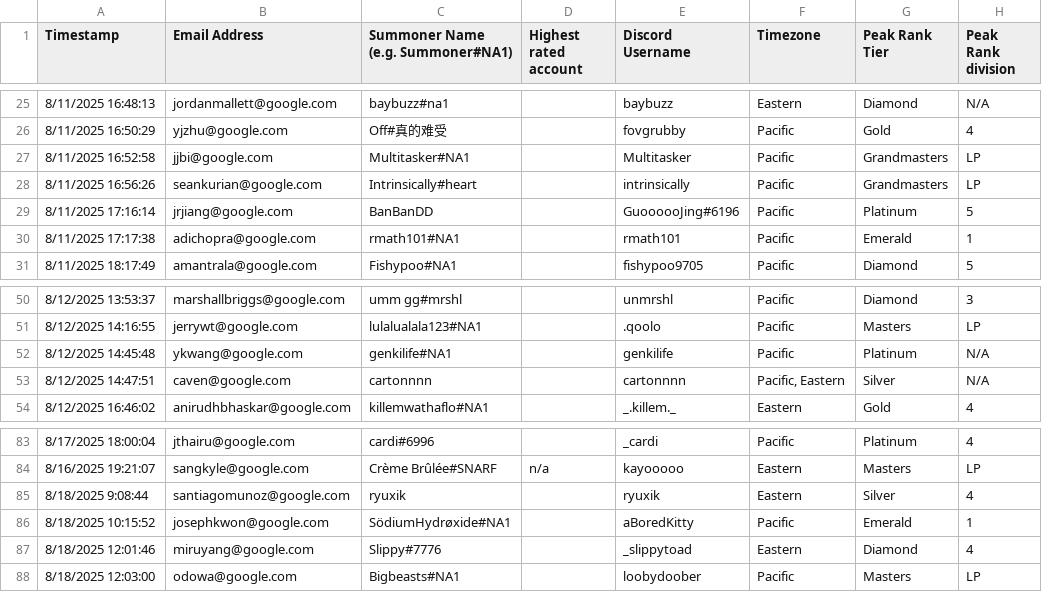
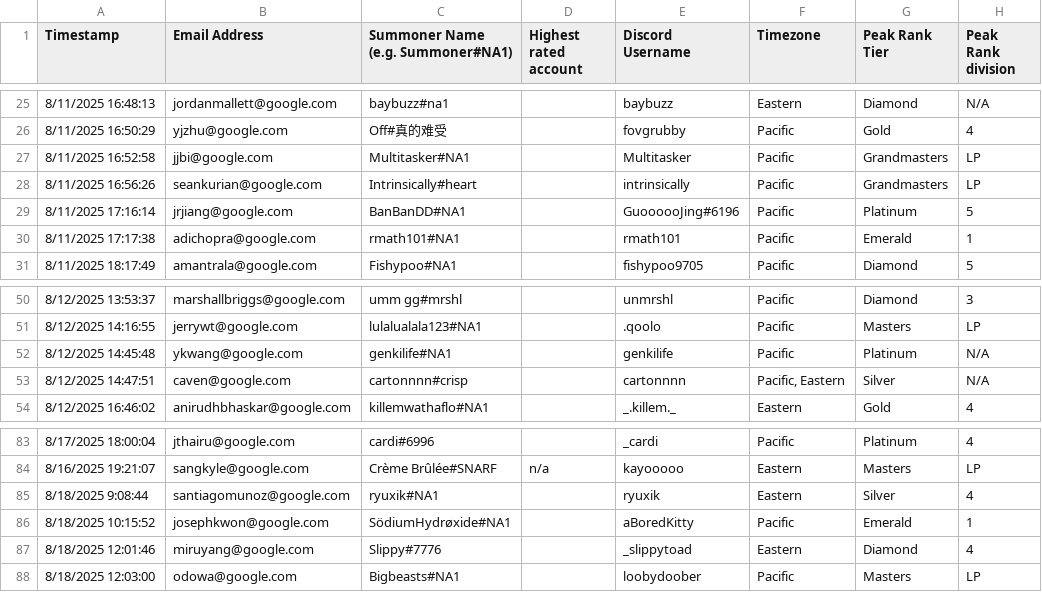
Before and after one commit to vincelugli/vincelugli.github.io, a CSV file: tournament-app/python/Google Rumble 2025 (go_grumble-2025-signup) (Responses) - Form Responses 1.csv, drawn as a sheet; only a part is shown, gaps mark what is left out; the diff names each change by its address in the sheet, - before the commit and + after, or states it on an @@ line.

```diff
--- a/tournament-app/python/Google Rumble 2025 (go_grumble-2025-signup) (Responses) - Form Responses 1.csv
+++ b/tournament-app/python/Google Rumble 2025 (go_grumble-2025-signup) (Responses) - Form Responses 1.csv
-C29: BanBanDD
+C29: BanBanDD#NA1
-C53: cartonnnn
+C53: cartonnnn#crisp
-C85: ryuxik
+C85: ryuxik#NA1
```
Also changed, not shown: 10 other files.
